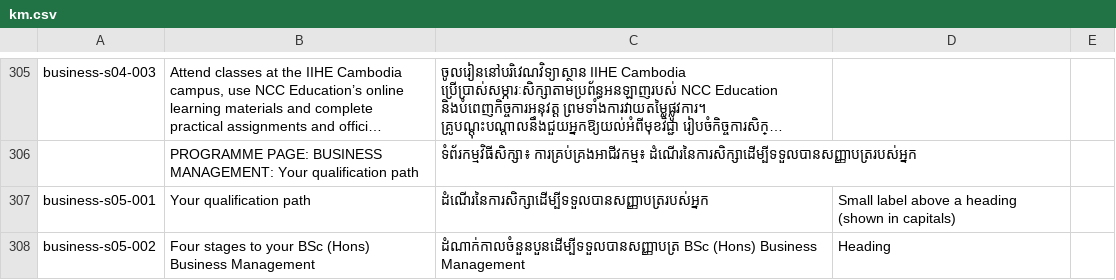
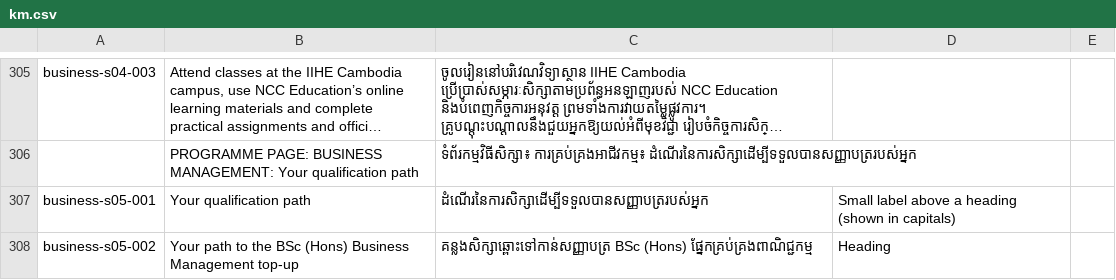
Before and after one commit to iihec/iihe-website, a CSV file: i18n/km.csv, drawn as a sheet; only a part is shown, gaps mark what is left out; long unchanged cells end in …; the diff covers the shown part only; the diff names each change by its address in the sheet, - before the commit and + after, or states it on an @@ line.

```diff
--- a/i18n/km.csv
+++ b/i18n/km.csv
-B308: Four stages to your BSc (Hons) Business Management
+B308: Your path to the BSc (Hons) Business Management top-up
-C308: ដំណាក់កាលចំនួនបួនដើម្បីទទួលបានសញ្ញាបត្រ BSc (Hons) Business Management
+C308: គន្លងសិក្សាឆ្ពោះទៅកាន់សញ្ញាបត្រ BSc (Hons) ផ្នែកគ្រប់គ្រងពាណិជ្ជកម្ម
```
Also changed, not shown: 1 added row and 12 edited cells elsewhere in this file.
